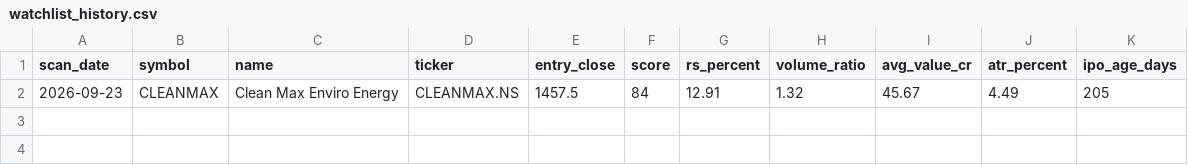
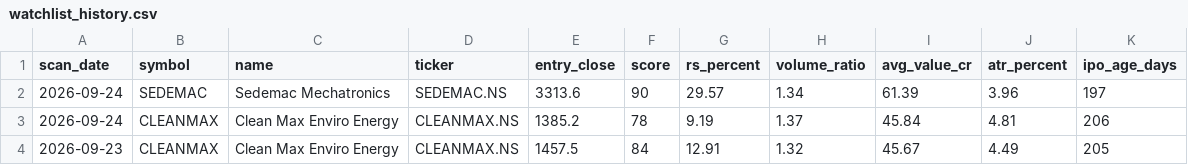
Before and after one commit to RaakeshA/ipo-rocket-base-setup, a CSV file: outputs/scans/watchlist_history.csv, drawn as a sheet.

```diff
--- a/outputs/scans/watchlist_history.csv
+++ b/outputs/scans/watchlist_history.csv
@@ -1,2 +1,4 @@
 scan_date,symbol,name,ticker,entry_close,score,rs_percent,volume_ratio,avg_value_cr,atr_percent,ipo_age_days
+2026-09-24,SEDEMAC,Sedemac Mechatronics,SEDEMAC.NS,3313.6,90,29.57,1.34,61.39,3.96,197
+2026-09-24,CLEANMAX,Clean Max Enviro Energy,CLEANMAX.NS,1385.2,78,9.19,1.37,45.84,4.81,206
 2026-09-23,CLEANMAX,Clean Max Enviro Energy,CLEANMAX.NS,1457.5,84,12.91,1.32,45.67,4.49,205
```
Also changed, not shown: outputs/scans/latest.csv, 1 other file.
